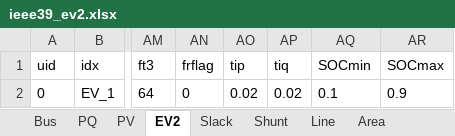
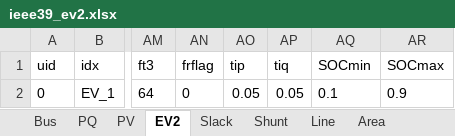
Before and after one commit to jinningwang/andes, an Excel workbook: jwang/case/ieee39_ev2.xlsx, sheet EV2, drawn as a sheet; only a part is shown, gaps mark what is left out; values as stored, in another font and other column widths than the file's, no borders; the diff names each change by its address in the sheet, - before the commit and + after, or states it on an @@ line.

```diff
--- a/jwang/case/ieee39_ev2.xlsx (sheet EV2)
+++ b/jwang/case/ieee39_ev2.xlsx (sheet EV2)
-AO2 (tip): 0.02
+AO2 (tip): 0.05
-AP2 (tiq): 0.02
+AP2 (tiq): 0.05
```
Also changed, not shown: sheet TGOV1N, 39 other files.
